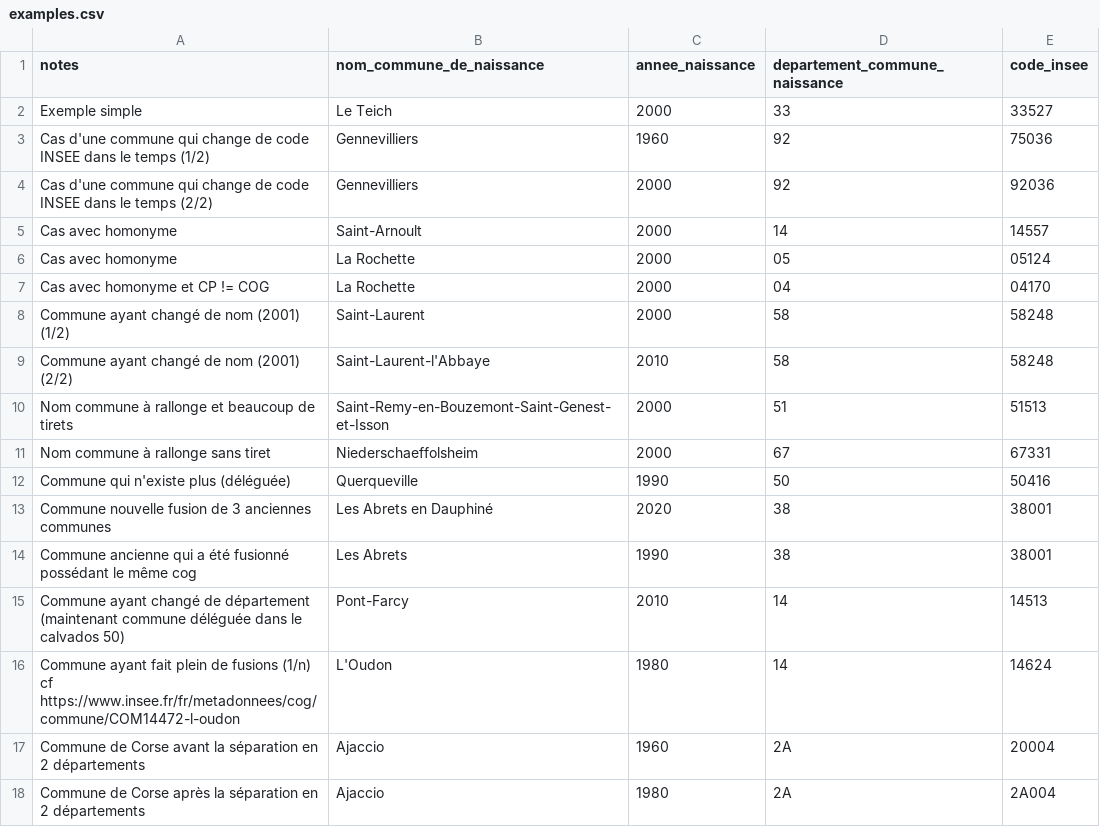
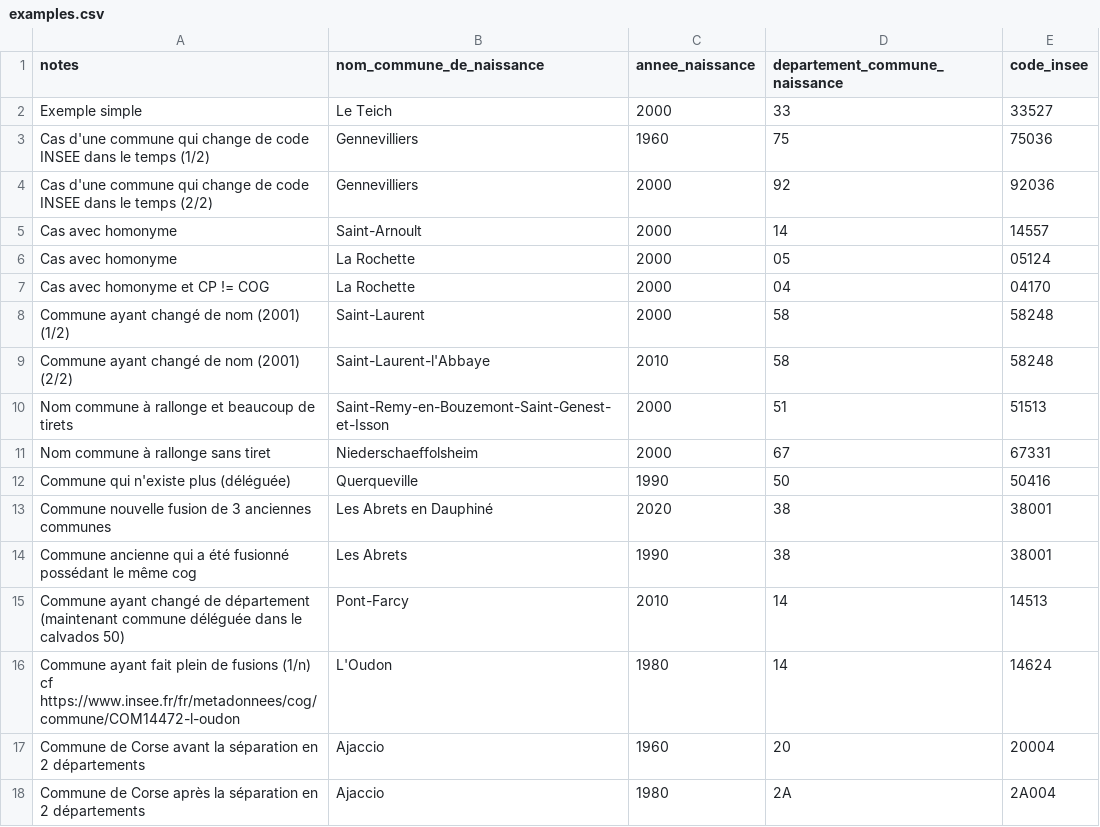
Before and after one commit to skelz0r/identite_pivot_code_insee_naissance_lookup, a CSV file: spec/examples.csv, drawn as a sheet.

```diff
--- a/spec/examples.csv
+++ b/spec/examples.csv
@@ -2,3 +2,3 @@ notes,nom_commune_de_naissance,annee_naissance,departement_commune_naissance,cod
 Exemple simple,Le Teich,2000,33,33527
-Cas d'une commune qui change de code INSEE dans le temps (1/2),Gennevilliers,1960,92,75036
+Cas d'une commune qui change de code INSEE dans le temps (1/2),Gennevilliers,1960,75,75036
 Cas d'une commune qui change de code INSEE dans le temps (2/2),Gennevilliers,2000,92,92036
@@ -16,3 +16,3 @@ Commune ayant changé de département (maintenant commune déléguée dans le ca
 Commune ayant fait plein de fusions (1/n) cf https://www.insee.fr/fr/metadonnees/cog/commune/COM14472-l-oudon,L'Oudon,1980,14,14624
-Commune de Corse avant la séparation en 2 départements,Ajaccio,1960,2A,20004
+Commune de Corse avant la séparation en 2 départements,Ajaccio,1960,20,20004
 Commune de Corse après la séparation en 2 départements,Ajaccio,1980,2A,2A004
```
Also changed, not shown: 4 other files.
